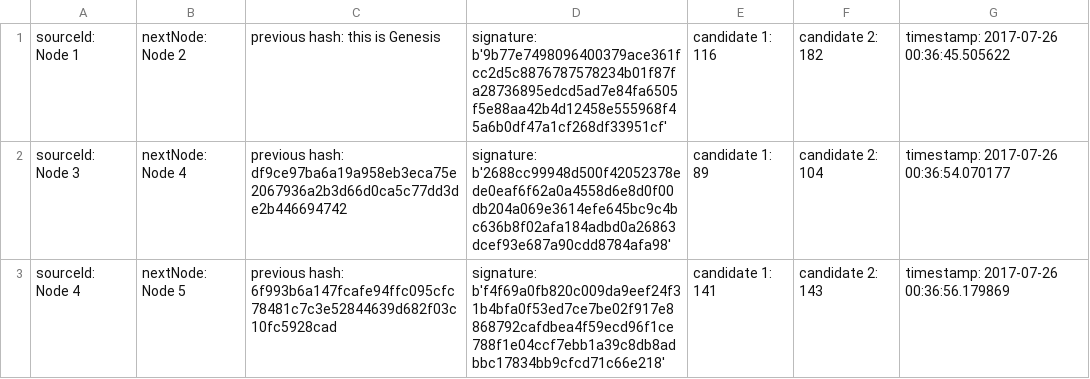
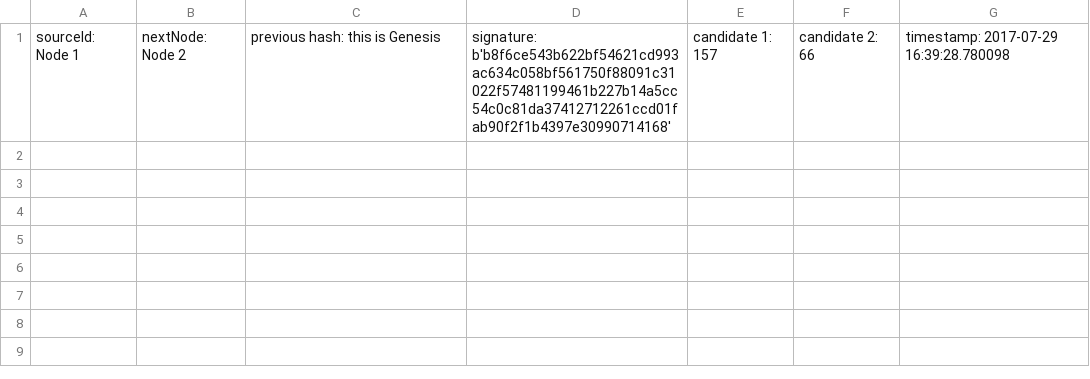
Before and after one commit to adityaridha/block_chain_e_voting, a CSV file: database/database_node2.csv, drawn as a sheet.

```diff
--- a/database/database_node2.csv
+++ b/database/database_node2.csv
@@ -1,3 +1 @@
-sourceId: Node 1,nextNode: Node 2,previous hash: this is Genesis,signature: b'9b77e7498096400379ace361fcc2d5c8876787578234b01f87fa28736895edcd5ad7e84fa6505f5e88aa42b4d12458e555968f45a6b0df47a1cf268df33951cf',candidate 1: 116,candidate 2: 182,timestamp: 2017-07-26 00:36:45.505622
-sourceId: Node 3,nextNode: Node 4,previous hash: df9ce97ba6a19a958eb3eca75e2067936a2b3d66d0ca5c77dd3de2b446694742,signature: b'2688cc99948d500f42052378ede0eaf6f62a0a4558d6e8d0f00db204a069e3614efe645bc9c4bc636b8f02afa184adbd0a26863dcef93e687a90cdd8784afa98',candidate 1: 89,candidate 2: 104,timestamp: 2017-07-26 00:36:54.070177
-sourceId: Node 4,nextNode: Node 5,previous hash: 6f993b6a147fcafe94ffc095cfc78481c7c3e52844639d682f03c10fc5928cad,signature: b'f4f69a0fb820c009da9eef24f31b4bfa0f53ed7ce7be02f917e8868792cafdbea4f59ecd96f1ce788f1e04ccf7ebb1a39c8db8adbbc17834bb9cfcd71c66e218',candidate 1: 141,candidate 2: 143,timestamp: 2017-07-26 00:36:56.179869
+sourceId: Node 1,nextNode: Node 2,previous hash: this is Genesis,signature: b'b8f6ce543b622bf54621cd993ac634c058bf561750f88091c31022f57481199461b227b14a5cc54c0c81da37412712261ccd01fab90f2f1b4397e30990714168',candidate 1: 157,candidate 2: 66,timestamp: 2017-07-29 16:39:28.780098
```
Also changed, not shown: database/database_node1.csv, database/database_node4.csv, 2 other files.
